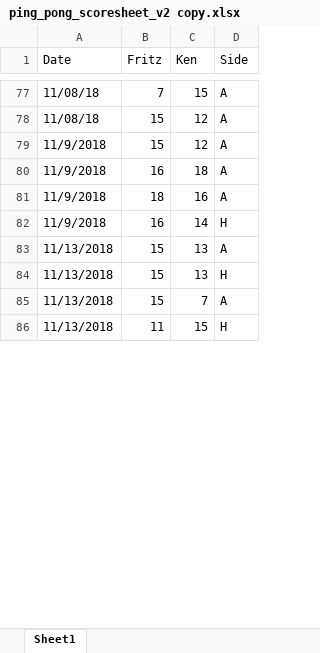
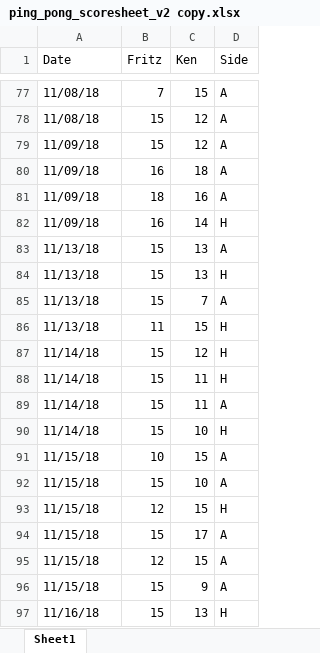
Before and after one commit to kt-0/ping_pong, an Excel workbook: assets/excel/backups/ping_pong_scoresheet_v2 copy.xlsx, sheet Sheet1, drawn as a sheet; only a part is shown, gaps mark what is left out; values as stored, in another font and other column widths than the file's, no cell formats; conditional formats not drawn; the diff covers the shown part only; the diff names each change by its address in the sheet, - before the commit and + after, or states it on an @@ line.

```diff
--- a/assets/excel/backups/ping_pong_scoresheet_v2 copy.xlsx (sheet Sheet1)
+++ b/assets/excel/backups/ping_pong_scoresheet_v2 copy.xlsx (sheet Sheet1)
-A79:A82 (Date): 11/9/2018
+A79:A82 (Date): 11/09/18
-A83:A86 (Date): 11/13/2018
+A83:A86 (Date): 11/13/18
+row 87: 11/14/18 | 15 | 12 | H
+row 88: 11/14/18 | 15 | 11 | H
+row 89: 11/14/18 | 15 | 11 | A
+row 90: 11/14/18 | 15 | 10 | H
+row 91: 11/15/18 | 10 | 15 | A
+row 92: 11/15/18 | 15 | 10 | A
+row 93: 11/15/18 | 12 | 15 | H
+row 94: 11/15/18 | 15 | 17 | A
+row 95: 11/15/18 | 12 | 15 | A
+row 96: 11/15/18 | 15 | 9 | A
+row 97: 11/16/18 | 15 | 13 | H
```
Also changed, not shown: 125 added rows, 19 removed rows and 33 edited cells elsewhere in this sheet, cell formats, assets/excel/ping_pong_scoresheet_v2.xlsx, 5 other files.
